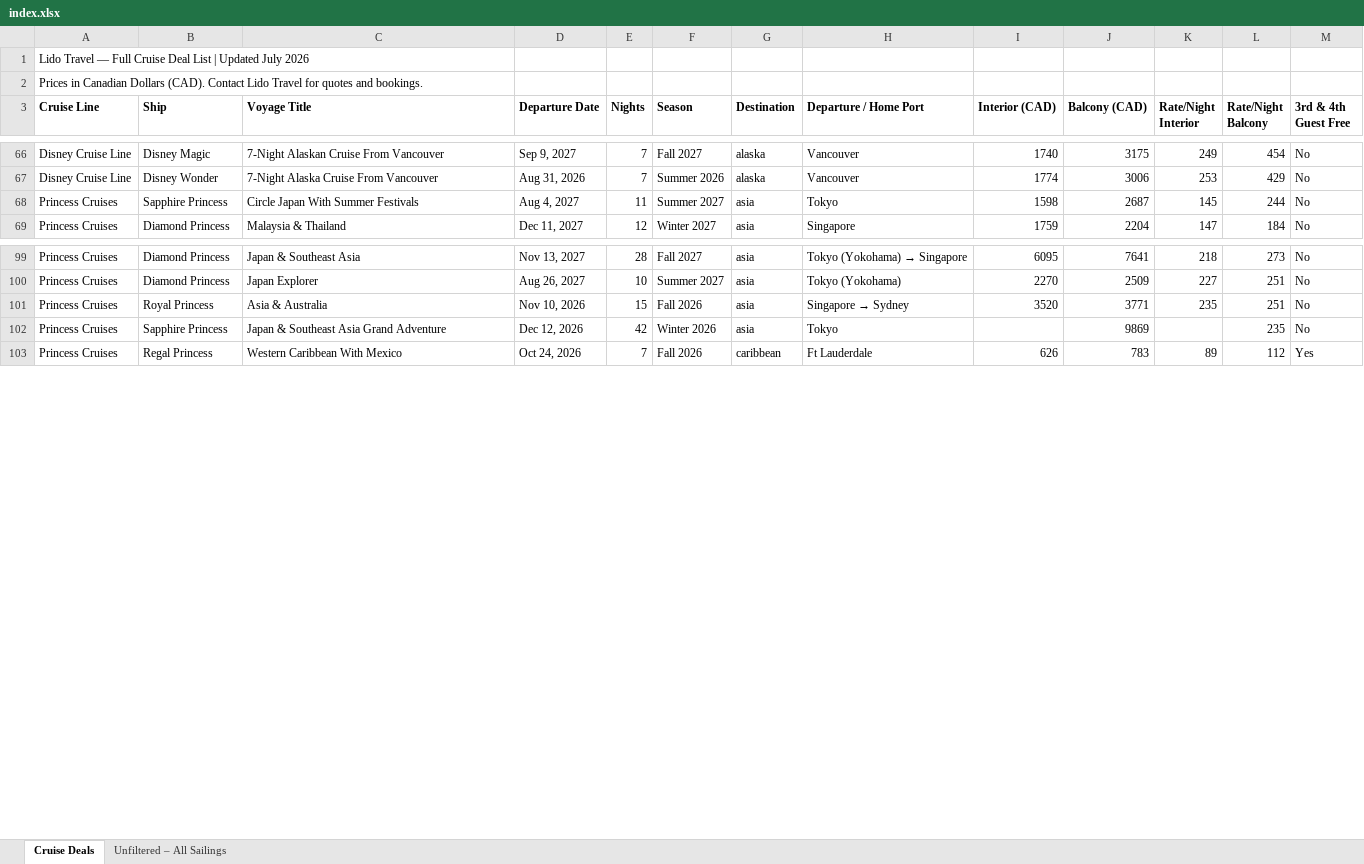
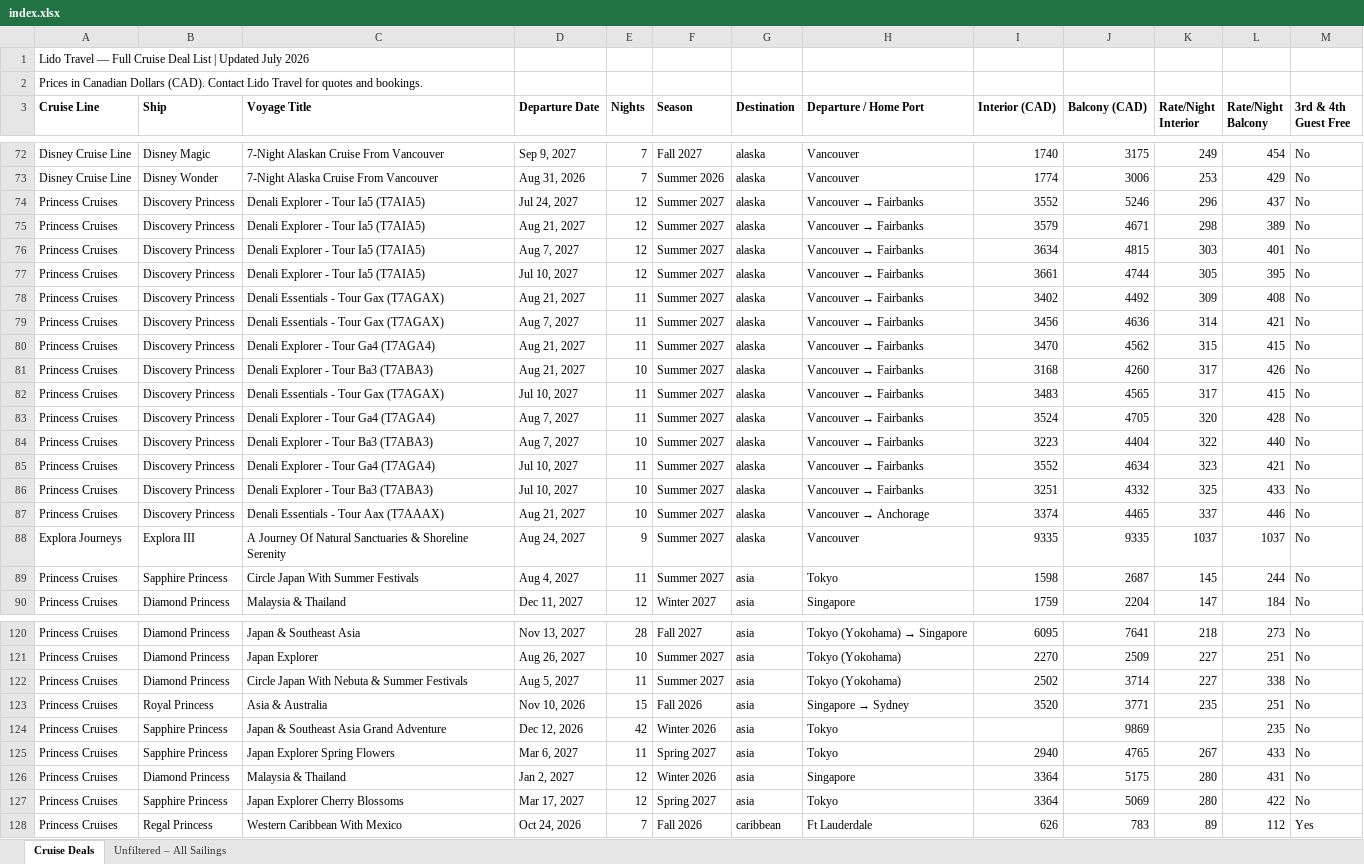
Before and after one commit to Lhhsu1978/github-site, an Excel workbook: index.xlsx, sheet Cruise Deals, drawn as a sheet; only a part is shown, gaps mark what is left out; values as stored, in another font and other column widths than the file's, no borders; the diff covers the shown part only; the diff names each change by its address in the sheet, - before the commit and + after, or states it on an @@ line.

```diff
--- a/index.xlsx (sheet Cruise Deals)
+++ b/index.xlsx (sheet Cruise Deals)
+row 74: Princess Cruises | Discovery Princess | Denali Explorer - Tour Ia5 (T7AIA5) | Jul 24, 2027 | 12 | Summer 2027 | alaska | Vancouver → Fairbanks | 3552 | 5246 | 296 | 437 | No
+row 75: Princess Cruises | Discovery Princess | Denali Explorer - Tour Ia5 (T7AIA5) | Aug 21, 2027 | 12 | Summer 2027 | alaska | Vancouver → Fairbanks | 3579 | 4671 | 298 | 389 | No
+row 76: Princess Cruises | Discovery Princess | Denali Explorer - Tour Ia5 (T7AIA5) | Aug 7, 2027 | 12 | Summer 2027 | alaska | Vancouver → Fairbanks | 3634 | 4815 | 303 | 401 | No
+row 77: Princess Cruises | Discovery Princess | Denali Explorer - Tour Ia5 (T7AIA5) | Jul 10, 2027 | 12 | Summer 2027 | alaska | Vancouver → Fairbanks | 3661 | 4744 | 305 | 395 | No
+row 78: Princess Cruises | Discovery Princess | Denali Essentials - Tour Gax (T7AGAX) | Aug 21, 2027 | 11 | Summer 2027 | alaska | Vancouver → Fairbanks | 3402 | 4492 | 309 | 408 | No
+row 79: Princess Cruises | Discovery Princess | Denali Essentials - Tour Gax (T7AGAX) | Aug 7, 2027 | 11 | Summer 2027 | alaska | Vancouver → Fairbanks | 3456 | 4636 | 314 | 421 | No
+row 80: Princess Cruises | Discovery Princess | Denali Explorer - Tour Ga4 (T7AGA4) | Aug 21, 2027 | 11 | Summer 2027 | alaska | Vancouver → Fairbanks | 3470 | 4562 | 315 | 415 | No
+row 81: Princess Cruises | Discovery Princess | Denali Explorer - Tour Ba3 (T7ABA3) | Aug 21, 2027 | 10 | Summer 2027 | alaska | Vancouver → Fairbanks | 3168 | 4260 | 317 | 426 | No
+row 82: Princess Cruises | Discovery Princess | Denali Essentials - Tour Gax (T7AGAX) | Jul 10, 2027 | 11 | Summer 2027 | alaska | Vancouver → Fairbanks | 3483 | 4565 | 317 | 415 | No
+row 83: Princess Cruises | Discovery Princess | Denali Explorer - Tour Ga4 (T7AGA4) | Aug 7, 2027 | 11 | Summer 2027 | alaska | Vancouver → Fairbanks | 3524 | 4705 | 320 | 428 | No
+row 84: Princess Cruises | Discovery Princess | Denali Explorer - Tour Ba3 (T7ABA3) | Aug 7, 2027 | 10 | Summer 2027 | alaska | Vancouver → Fairbanks | 3223 | 4404 | 322 | 440 | No
+row 85: Princess Cruises | Discovery Princess | Denali Explorer - Tour Ga4 (T7AGA4) | Jul 10, 2027 | 11 | Summer 2027 | alaska | Vancouver → Fairbanks | 3552 | 4634 | 323 | 421 | No
+row 86: Princess Cruises | Discovery Princess | Denali Explorer - Tour Ba3 (T7ABA3) | Jul 10, 2027 | 10 | Summer 2027 | alaska | Vancouver → Fairbanks | 3251 | 4332 | 325 | 433 | No
+row 87: Princess Cruises | Discovery Princess | Denali Essentials - Tour Aax (T7AAAX) | Aug 21, 2027 | 10 | Summer 2027 | alaska | Vancouver → Anchorage | 3374 | 4465 | 337 | 446 | No
+row 88: Explora Journeys | Explora III | A Journey Of Natural Sanctuaries & Shoreline Serenity | Aug 24, 2027 | 9 | Summer 2027 | alaska | Vancouver | 9335 | 9335 | 1037 | 1037 | No
+row 122: Princess Cruises | Diamond Princess | Circle Japan With Nebuta & Summer Festivals | Aug 5, 2027 | 11 | Summer 2027 | asia | Tokyo (Yokohama) | 2502 | 3714 | 227 | 338 | No
+row 125: Princess Cruises | Sapphire Princess | Japan Explorer Spring Flowers | Mar 6, 2027 | 11 | Spring 2027 | asia | Tokyo | 2940 | 4765 | 267 | 433 | No
+row 126: Princess Cruises | Diamond Princess | Malaysia & Thailand | Jan 2, 2027 | 12 | Winter 2026 | asia | Singapore | 3364 | 5175 | 280 | 431 | No
+row 127: Princess Cruises | Sapphire Princess | Japan Explorer Cherry Blossoms | Mar 17, 2027 | 12 | Spring 2027 | asia | Tokyo | 3364 | 5069 | 280 | 422 | No
```
Also changed, not shown: 84 added rows elsewhere in this sheet, 1 other file.
